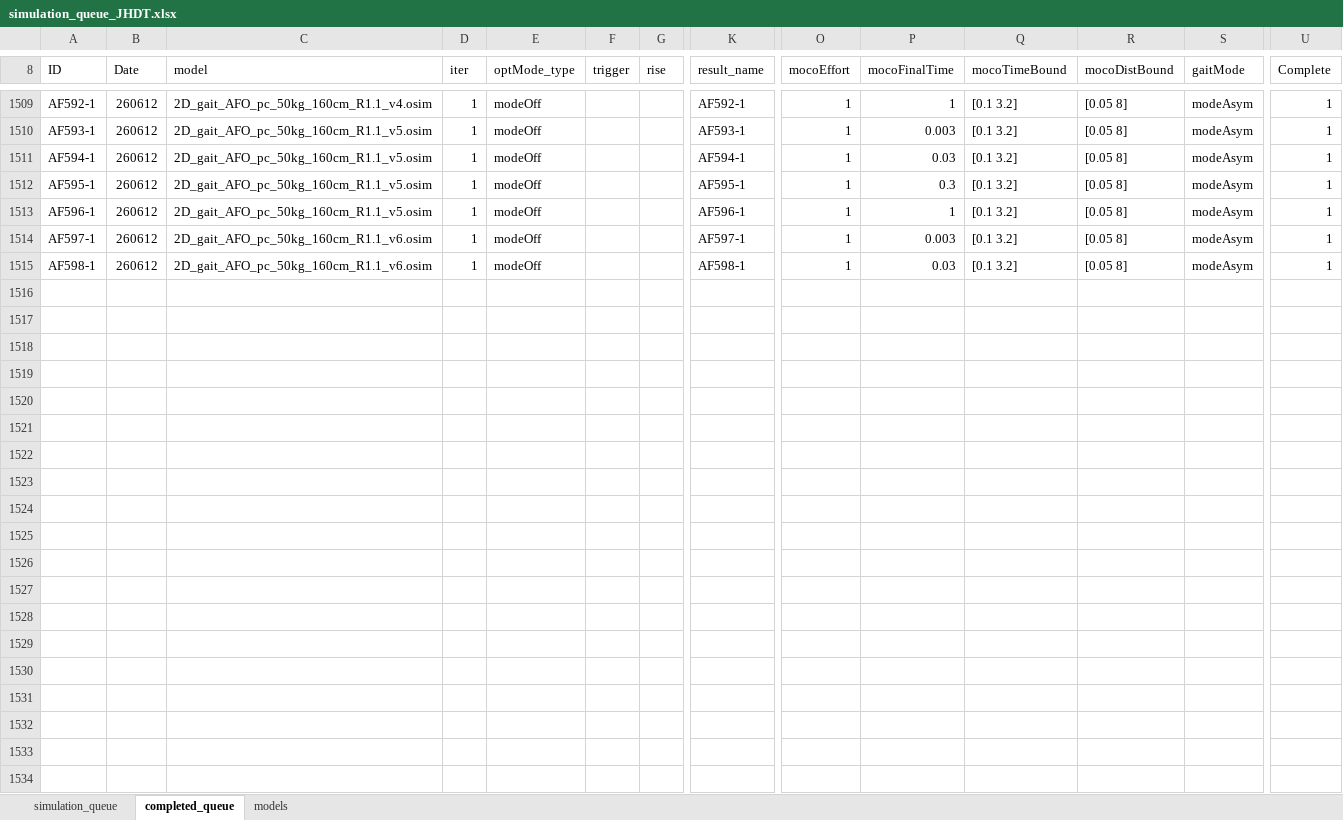
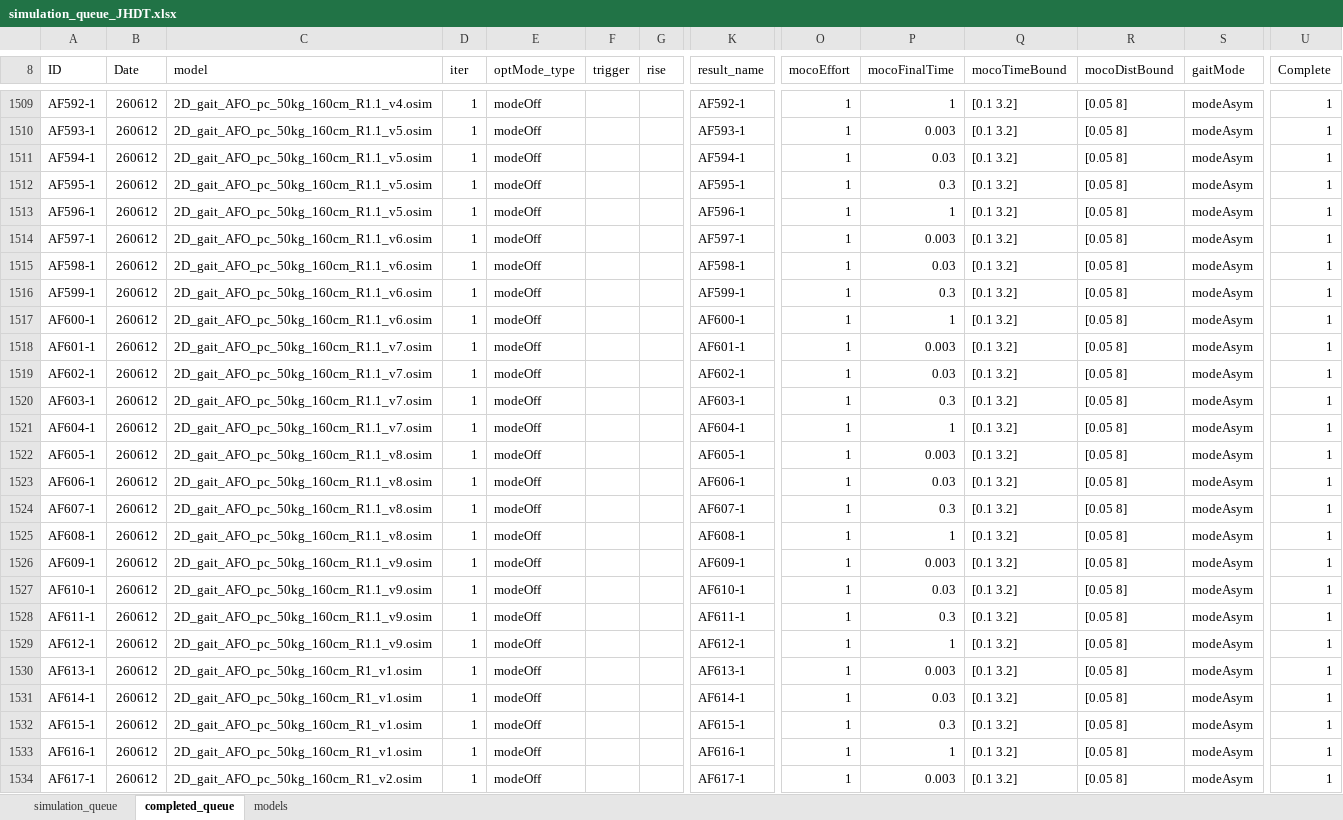
Before and after one commit to HwangJeehoon/WoC_Moco, an Excel workbook: script/simulation_queue_JHDT.xlsx, sheet completed_queue, drawn as a sheet; only a part is shown, gaps mark what is left out; values as stored, in another font and other column widths than the file's, no borders; rows hold the shown columns only; the diff covers the shown part only; the diff names each change by its address in the sheet, - before the commit and + after, or states it on an @@ line.

Commit message:
update queue JJDT

```diff
--- a/script/simulation_queue_JHDT.xlsx (sheet completed_queue)
+++ b/script/simulation_queue_JHDT.xlsx (sheet completed_queue)
+row 1516: AF599-1 | 260612 | 2D_gait_AFO_pc_50kg_160cm_R1.1_v6.osim | 1 | modeOff |  |  | AF599-1 | 1 | 0.3 | [0.1 3.2] | [0.05 8] | modeAsym | 1
+row 1517: AF600-1 | 260612 | 2D_gait_AFO_pc_50kg_160cm_R1.1_v6.osim | 1 | modeOff |  |  | AF600-1 | 1 | 1 | [0.1 3.2] | [0.05 8] | modeAsym | 1
+row 1518: AF601-1 | 260612 | 2D_gait_AFO_pc_50kg_160cm_R1.1_v7.osim | 1 | modeOff |  |  | AF601-1 | 1 | 0.003 | [0.1 3.2] | [0.05 8] | modeAsym | 1
+row 1519: AF602-1 | 260612 | 2D_gait_AFO_pc_50kg_160cm_R1.1_v7.osim | 1 | modeOff |  |  | AF602-1 | 1 | 0.03 | [0.1 3.2] | [0.05 8] | modeAsym | 1
+row 1520: AF603-1 | 260612 | 2D_gait_AFO_pc_50kg_160cm_R1.1_v7.osim | 1 | modeOff |  |  | AF603-1 | 1 | 0.3 | [0.1 3.2] | [0.05 8] | modeAsym | 1
+row 1521: AF604-1 | 260612 | 2D_gait_AFO_pc_50kg_160cm_R1.1_v7.osim | 1 | modeOff |  |  | AF604-1 | 1 | 1 | [0.1 3.2] | [0.05 8] | modeAsym | 1
+row 1522: AF605-1 | 260612 | 2D_gait_AFO_pc_50kg_160cm_R1.1_v8.osim | 1 | modeOff |  |  | AF605-1 | 1 | 0.003 | [0.1 3.2] | [0.05 8] | modeAsym | 1
+row 1523: AF606-1 | 260612 | 2D_gait_AFO_pc_50kg_160cm_R1.1_v8.osim | 1 | modeOff |  |  | AF606-1 | 1 | 0.03 | [0.1 3.2] | [0.05 8] | modeAsym | 1
+row 1524: AF607-1 | 260612 | 2D_gait_AFO_pc_50kg_160cm_R1.1_v8.osim | 1 | modeOff |  |  | AF607-1 | 1 | 0.3 | [0.1 3.2] | [0.05 8] | modeAsym | 1
+row 1525: AF608-1 | 260612 | 2D_gait_AFO_pc_50kg_160cm_R1.1_v8.osim | 1 | modeOff |  |  | AF608-1 | 1 | 1 | [0.1 3.2] | [0.05 8] | modeAsym | 1
+row 1526: AF609-1 | 260612 | 2D_gait_AFO_pc_50kg_160cm_R1.1_v9.osim | 1 | modeOff |  |  | AF609-1 | 1 | 0.003 | [0.1 3.2] | [0.05 8] | modeAsym | 1
+row 1527: AF610-1 | 260612 | 2D_gait_AFO_pc_50kg_160cm_R1.1_v9.osim | 1 | modeOff |  |  | AF610-1 | 1 | 0.03 | [0.1 3.2] | [0.05 8] | modeAsym | 1
+row 1528: AF611-1 | 260612 | 2D_gait_AFO_pc_50kg_160cm_R1.1_v9.osim | 1 | modeOff |  |  | AF611-1 | 1 | 0.3 | [0.1 3.2] | [0.05 8] | modeAsym | 1
+row 1529: AF612-1 | 260612 | 2D_gait_AFO_pc_50kg_160cm_R1.1_v9.osim | 1 | modeOff |  |  | AF612-1 | 1 | 1 | [0.1 3.2] | [0.05 8] | modeAsym | 1
+row 1530: AF613-1 | 260612 | 2D_gait_AFO_pc_50kg_160cm_R1_v1.osim | 1 | modeOff |  |  | AF613-1 | 1 | 0.003 | [0.1 3.2] | [0.05 8] | modeAsym | 1
+row 1531: AF614-1 | 260612 | 2D_gait_AFO_pc_50kg_160cm_R1_v1.osim | 1 | modeOff |  |  | AF614-1 | 1 | 0.03 | [0.1 3.2] | [0.05 8] | modeAsym | 1
+row 1532: AF615-1 | 260612 | 2D_gait_AFO_pc_50kg_160cm_R1_v1.osim | 1 | modeOff |  |  | AF615-1 | 1 | 0.3 | [0.1 3.2] | [0.05 8] | modeAsym | 1
+row 1533: AF616-1 | 260612 | 2D_gait_AFO_pc_50kg_160cm_R1_v1.osim | 1 | modeOff |  |  | AF616-1 | 1 | 1 | [0.1 3.2] | [0.05 8] | modeAsym | 1
+row 1534: AF617-1 | 260612 | 2D_gait_AFO_pc_50kg_160cm_R1_v2.osim | 1 | modeOff |  |  | AF617-1 | 1 | 0.003 | [0.1 3.2] | [0.05 8] | modeAsym | 1
```
Also changed, not shown: 112 added rows and 1 edited cell elsewhere in this sheet, sheet simulation_queue.
